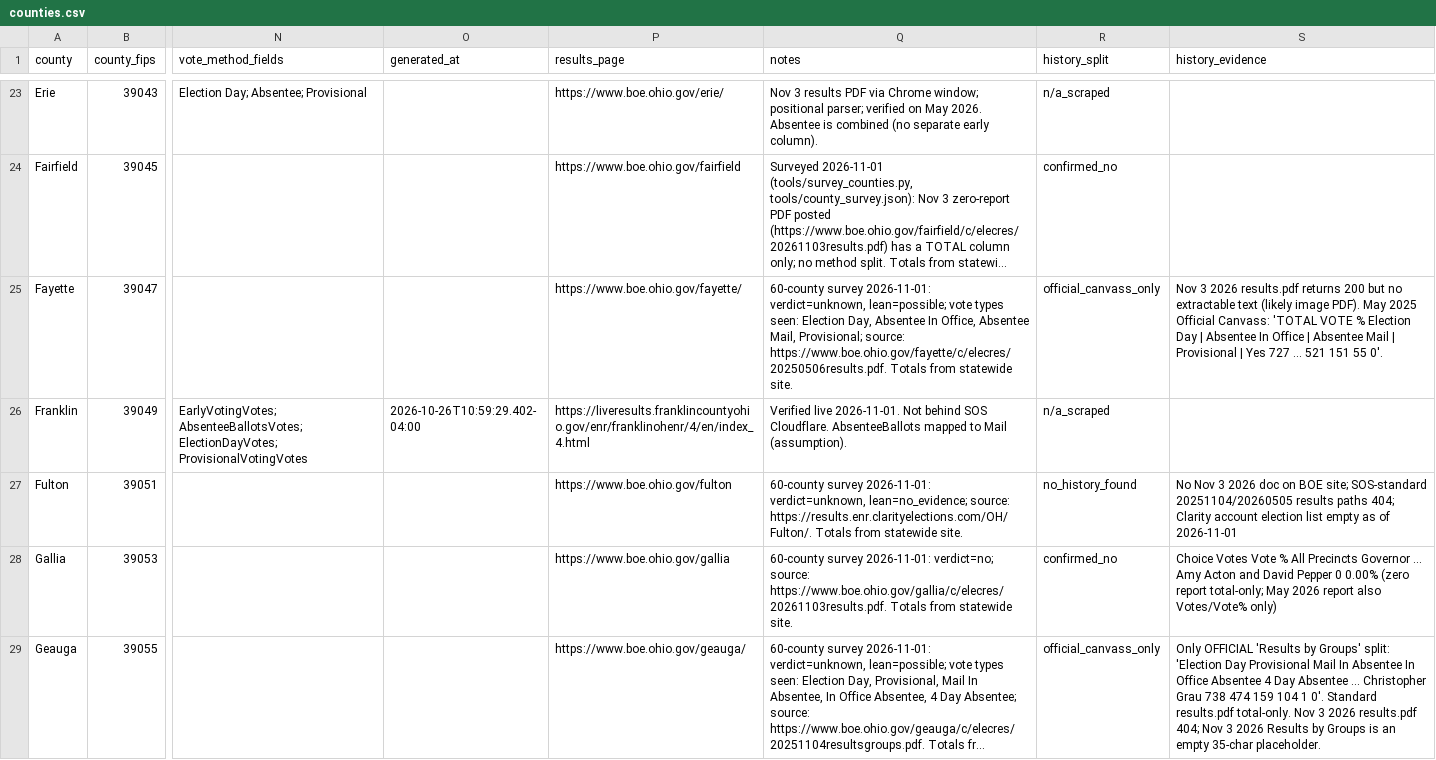
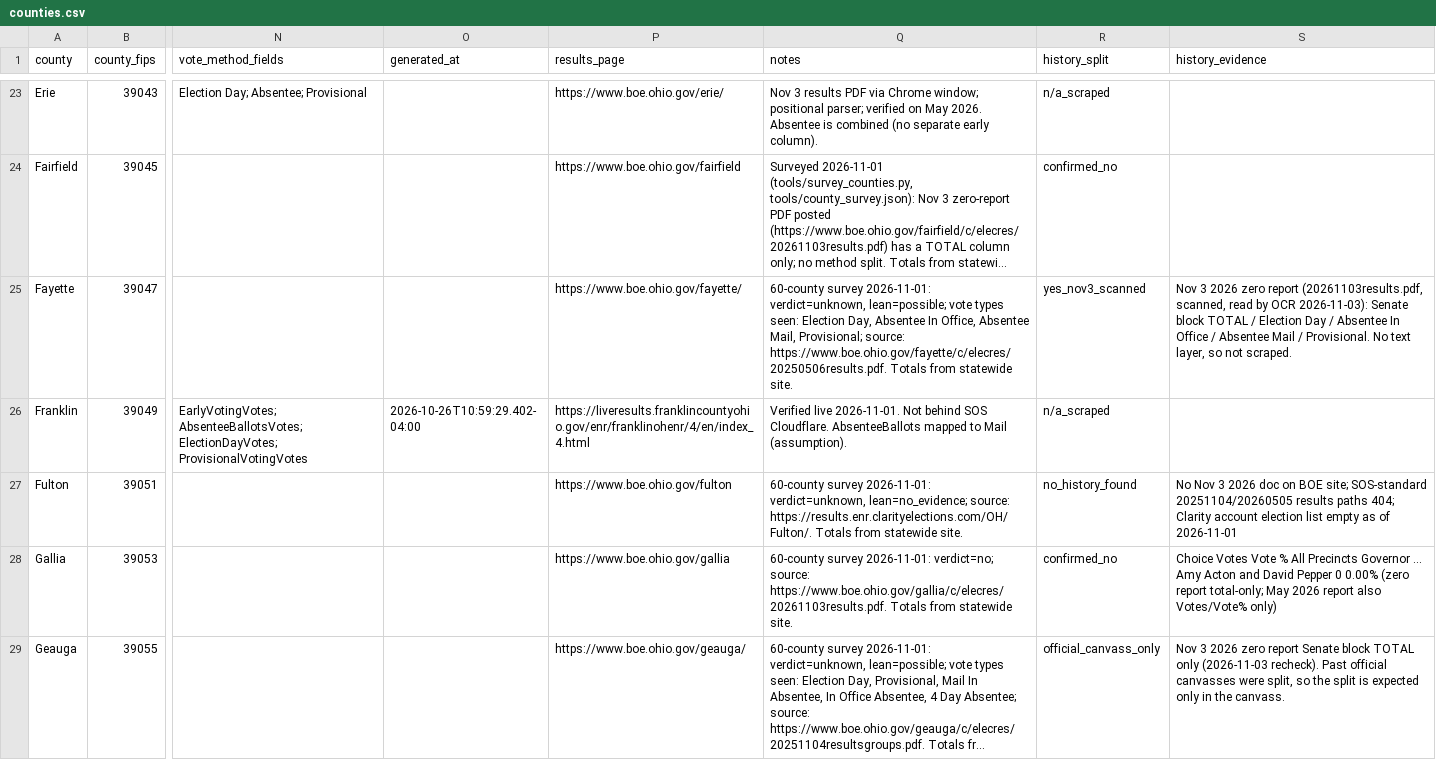
Before and after one commit to dscarvalone/scrapers2026, a CSV file: counties.csv, drawn as a sheet; only a part is shown, gaps mark what is left out; long unchanged cells end in …; the diff covers the shown part only; the diff names each change by its address in the sheet, - before the commit and + after, or states it on an @@ line.

```diff
--- a/counties.csv
+++ b/counties.csv
-R25 (history_split): official_canvass_only
+R25 (history_split): yes_nov3_scanned
-S25 (history_evidence): …3 2026 results.pdf returns 200 but no extractable text (likely image PDF). May 2025 Official Canvass: 'TOTAL VOTE % Election Day | Absentee In Office | Absentee Mail | Provisional | Yes 727 ... 521 151 55 0'.
+S25 (history_evidence): …3 2026 zero report (20261103results.pdf, scanned, read by OCR 2026-11-03): Senate block TOTAL / Election Day / Absentee In Office / Absentee Mail / Provisional. No text layer, so not scraped.
-S29 (history_evidence): Only OFFICIAL 'Results by Groups' split: 'Election Day Provisional Mail In Absentee In Office Absentee 4 Day Absentee ... Christopher Grau 738 474 159 104 1 0'. Standard results.pdf total-only. Nov 3 2026 results.pdf 404; Nov 3 2026 Results by Groups is an empty 35-char placeholder.
+S29 (history_evidence): Nov 3 2026 zero report Senate block TOTAL only (2026-11-03 recheck). Past official canvasses were split, so the split is expected only in the canvass.
```
Also changed, not shown: 33 edited cells elsewhere in this file, results/senate_by_method.csv, results/senate_by_method_wide.csv, 14 other files.
